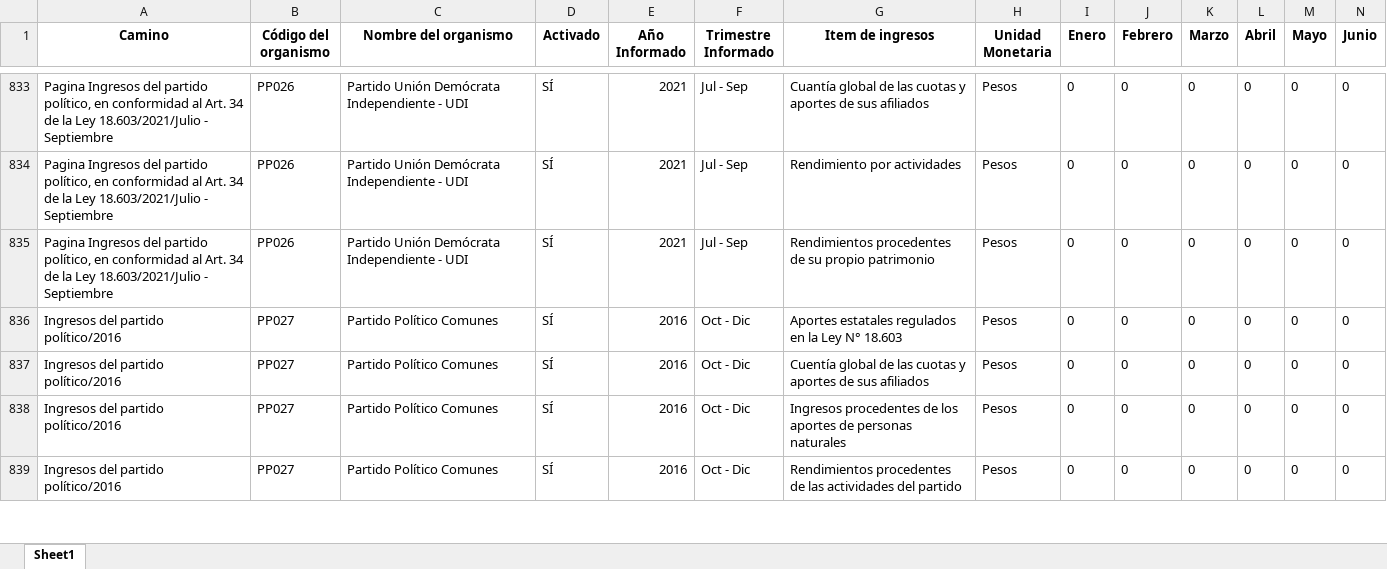
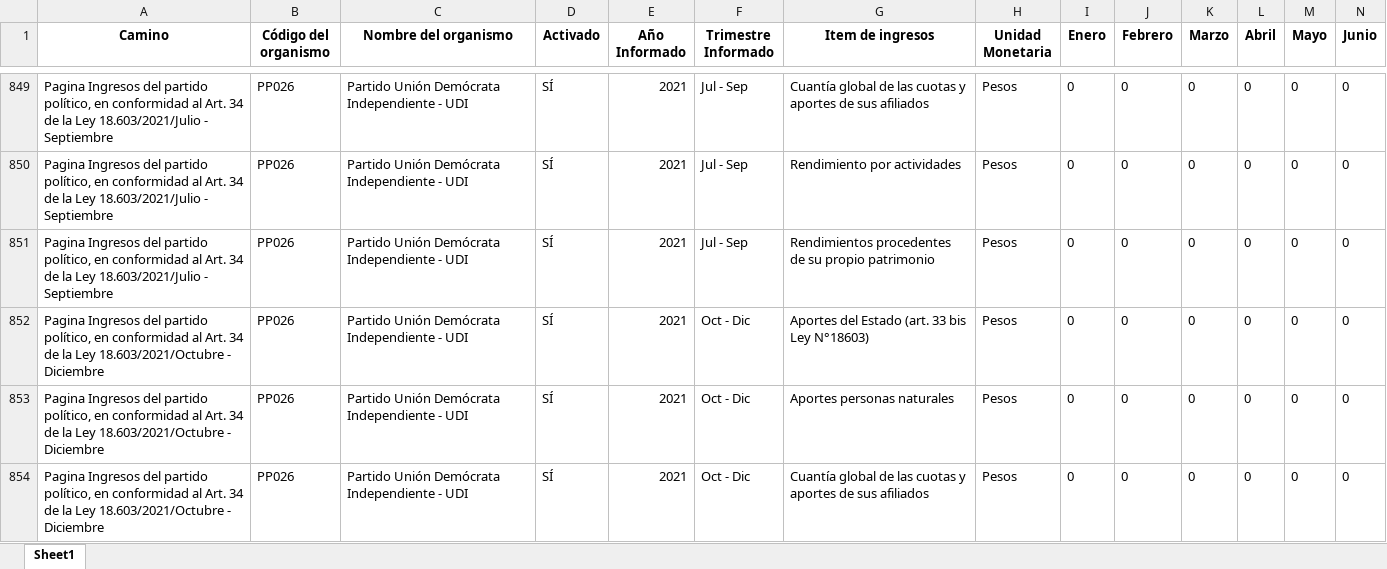
Before and after one commit to Sud-Austral/Transparencia_Activa, an Excel workbook: TA/PP0009.xlsx, sheet Sheet1, drawn as a sheet; only a part is shown, gaps mark what is left out; the shorter side is filled out with more unchanged rows; values as stored, in another font and other column widths than the file's, no borders; rows hold the shown columns only; the diff covers the shown part only; the diff names each change by its address in the sheet, - before the commit and + after, or states it on an @@ line.

```diff
--- a/TA/PP0009.xlsx (sheet Sheet1)
+++ b/TA/PP0009.xlsx (sheet Sheet1)
+row 852: Pagina Ingresos del partido político, en conformidad al Art. 34 de la Ley 18.603/2021/Octubre - Diciembre | PP026 | Partido Unión Demócrata Independiente - UDI | SÍ | 2021 | Oct - Dic | Aportes del Estado (art. 33 bis Ley N°18603) | Pesos | 0 | 0 | 0 | 0 | 0 | 0
+row 853: Pagina Ingresos del partido político, en conformidad al Art. 34 de la Ley 18.603/2021/Octubre - Diciembre | PP026 | Partido Unión Demócrata Independiente - UDI | SÍ | 2021 | Oct - Dic | Aportes personas naturales | Pesos | 0 | 0 | 0 | 0 | 0 | 0
+row 854: Pagina Ingresos del partido político, en conformidad al Art. 34 de la Ley 18.603/2021/Octubre - Diciembre | PP026 | Partido Unión Demócrata Independiente - UDI | SÍ | 2021 | Oct - Dic | Cuantía global de las cuotas y aportes de sus afiliados | Pesos | 0 | 0 | 0 | 0 | 0 | 0
```
Also changed, not shown: 33 added rows, 68 moved rows and 18 edited cells elsewhere in this sheet, TA/ConsejoTransparencia_notificaciones.xlsx, TA/Organismos_360.xlsx, 14 other files.
